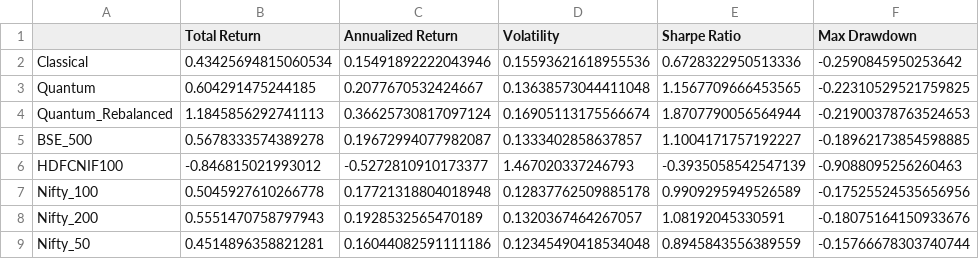
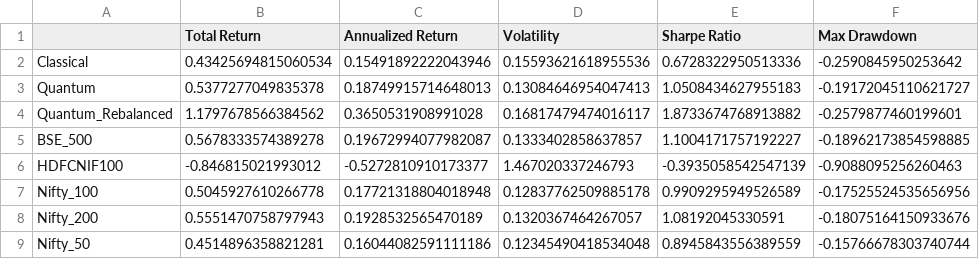
Before and after one commit to kishore2204/Portfolio-Optimization-Quantum, a CSV file: outputs/full_comparison_metrics.csv, drawn as a sheet.

```diff
--- a/outputs/full_comparison_metrics.csv
+++ b/outputs/full_comparison_metrics.csv
@@ -2,4 +2,4 @@
 Classical,0.43425694815060534,0.15491892222043946,0.15593621618955536,0.6728322950513336,-0.2590845950253642
-Quantum,0.604291475244185,0.2077670532424667,0.13638573044411048,1.1567709666453565,-0.22310529521759825
-Quantum_Rebalanced,1.1845856292741113,0.36625730817097124,0.16905113175566674,1.8707790056564944,-0.21900378763524653
+Quantum,0.5377277049835378,0.18749915714648013,0.13084646954047413,1.0508434627955183,-0.19172045110621727
+Quantum_Rebalanced,1.1797678566384562,0.3650531908991028,0.16817479474016117,1.8733674768913882,-0.2579877460199601
 BSE_500,0.5678333574389278,0.19672994077982087,0.1333402858637857,1.1004171757192227,-0.18962173854598885
```
Also changed, not shown: data/07_portfolio_weights.csv, data/10_portfolio_values.csv, 18 other files.
